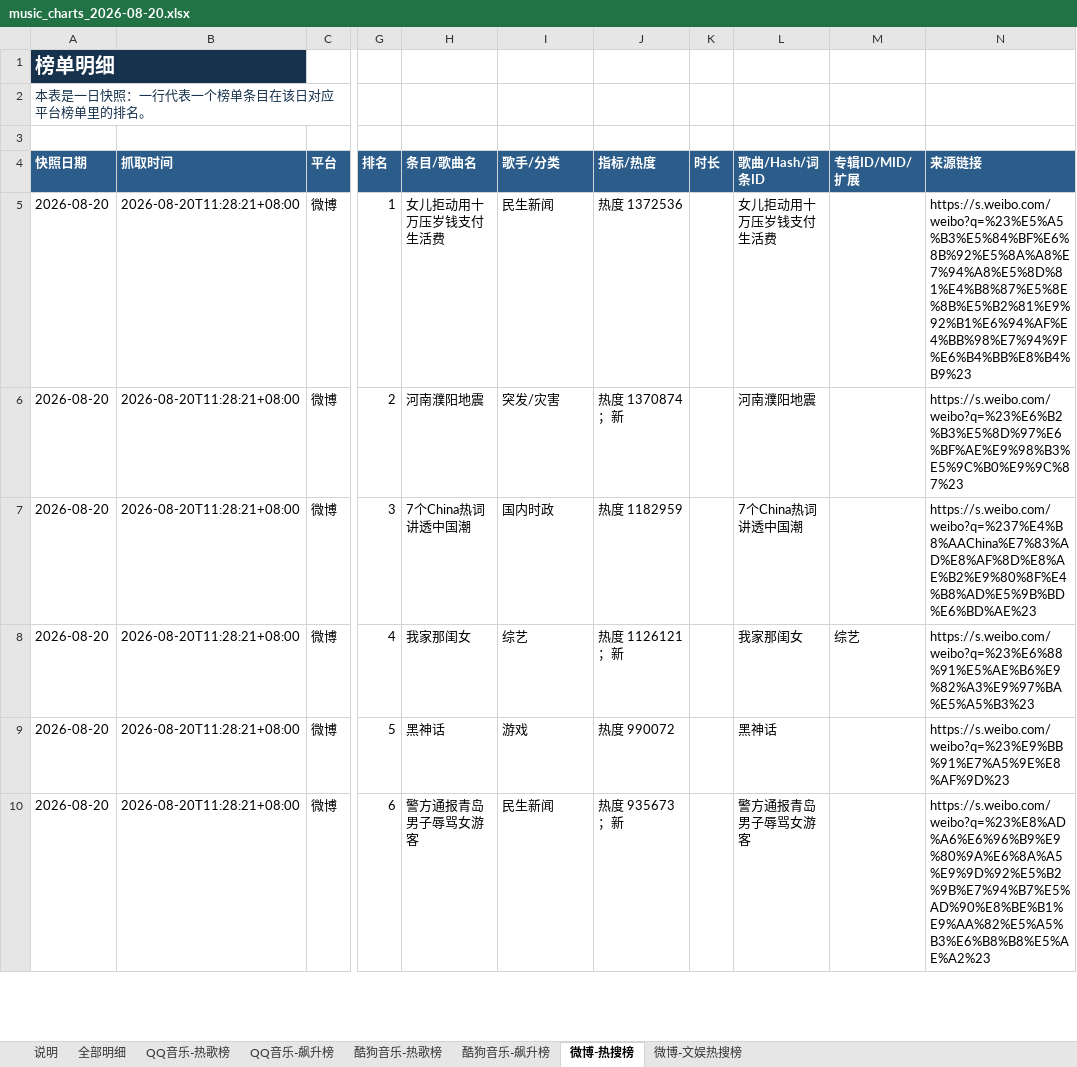
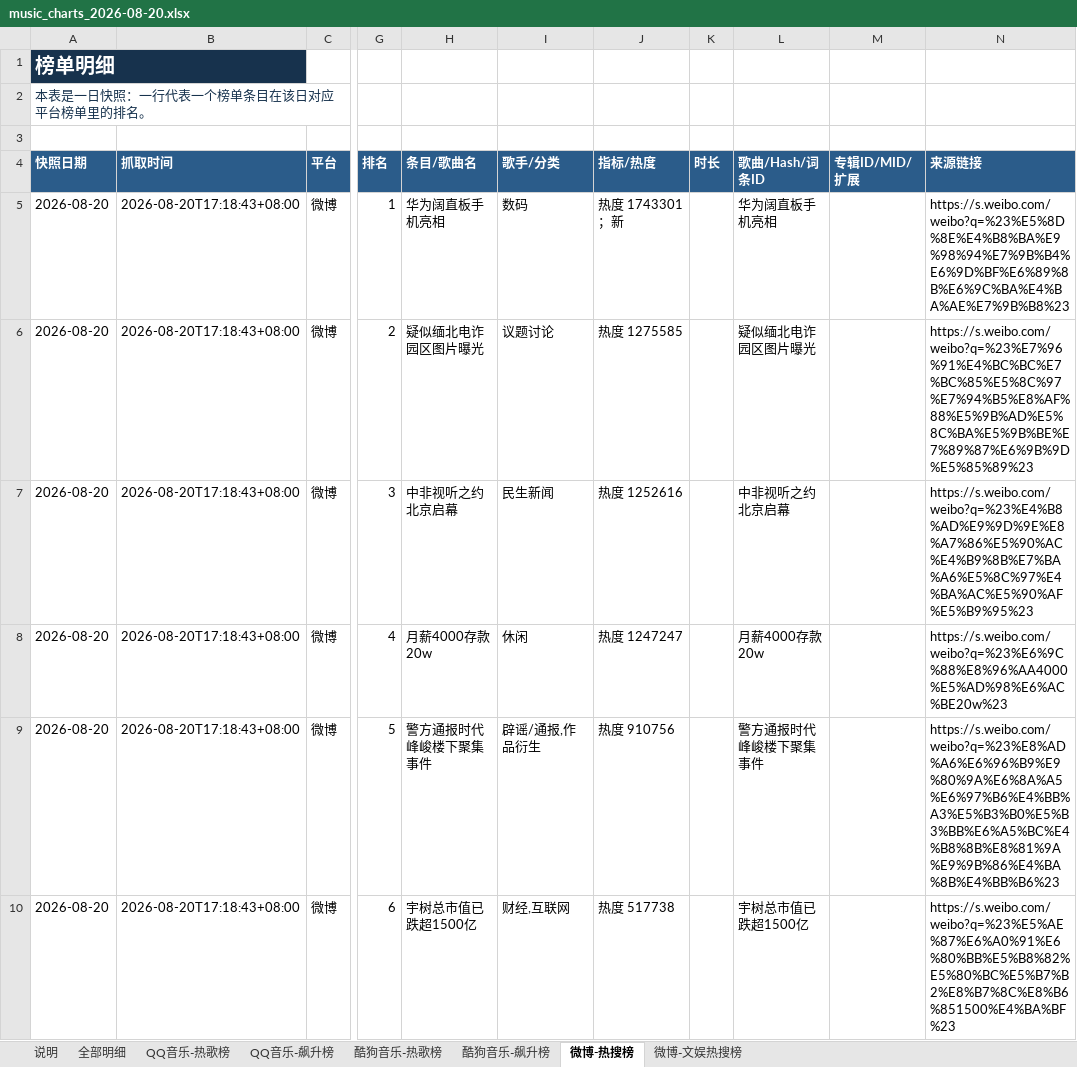
Before and after one commit to ybq-music/music-chart-heartbeat, an Excel workbook: outputs/music_charts_2026-08-20.xlsx, sheet 微博-热搜榜, drawn as a sheet; only a part is shown, gaps mark what is left out; values as stored, in another font and other column widths than the file's, no borders; the diff covers the shown part only; the diff names each change by its address in the sheet, - before the commit and + after, or states it on an @@ line.

```diff
--- a/outputs/music_charts_2026-08-20.xlsx (sheet 微博-热搜榜)
+++ b/outputs/music_charts_2026-08-20.xlsx (sheet 微博-热搜榜)
-B5:B10 (抓取时间): 2026-08-20T11:28:21+08:00
+B5:B10 (抓取时间): 2026-08-20T17:18:43+08:00
-H5 (条目/歌曲名): 女儿拒动用十万压岁钱支付生活费
+H5 (条目/歌曲名): 华为阔直板手机亮相
-I5 (歌手/分类): 民生新闻
+I5 (歌手/分类): 数码
-J5 (指标/热度): 热度 1372536
+J5 (指标/热度): 热度 1743301；新
-L5 (歌曲/Hash/词条ID): 女儿拒动用十万压岁钱支付生活费
+L5 (歌曲/Hash/词条ID): 华为阔直板手机亮相
-N5 (来源链接): https://s.weibo.com/weibo?q=%23%E5%A5%B3%E5%84%BF%E6%8B%92%E5%8A%A8%E7%94%A8%E5%8D%81%E4%B8%87%E5%8E%8B%E5%B2%81%E9%92%B1%E6%94%AF%E4%BB%98%E7%94%9F%E6%B4%BB%E8%B4%B9%23
+N5 (来源链接): https://s.weibo.com/weibo?q=%23%E5%8D%8E%E4%B8%BA%E9%98%94%E7%9B%B4%E6%9D%BF%E6%89%8B%E6%9C%BA%E4%BA%AE%E7%9B%B8%23
-H6 (条目/歌曲名): 河南濮阳地震
+H6 (条目/歌曲名): 疑似缅北电诈园区图片曝光
-I6 (歌手/分类): 突发/灾害
+I6 (歌手/分类): 议题讨论
-J6 (指标/热度): 热度 1370874；新
+J6 (指标/热度): 热度 1275585
-L6 (歌曲/Hash/词条ID): 河南濮阳地震
+L6 (歌曲/Hash/词条ID): 疑似缅北电诈园区图片曝光
-N6 (来源链接): https://s.weibo.com/weibo?q=%23%E6%B2%B3%E5%8D%97%E6%BF%AE%E9%98%B3%E5%9C%B0%E9%9C%87%23
+N6 (来源链接): https://s.weibo.com/weibo?q=%23%E7%96%91%E4%BC%BC%E7%BC%85%E5%8C%97%E7%94%B5%E8%AF%88%E5%9B%AD%E5%8C%BA%E5%9B%BE%E7%89%87%E6%9B%9D%E5%85%89%23
-H7 (条目/歌曲名): 7个China热词讲透中国潮
+H7 (条目/歌曲名): 中非视听之约北京启幕
-I7 (歌手/分类): 国内时政
+I7 (歌手/分类): 民生新闻
-J7 (指标/热度): 热度 1182959
+J7 (指标/热度): 热度 1252616
-L7 (歌曲/Hash/词条ID): 7个China热词讲透中国潮
+L7 (歌曲/Hash/词条ID): 中非视听之约北京启幕
-N7 (来源链接): https://s.weibo.com/weibo?q=%237%E4%B8%AAChina%E7%83%AD%E8%AF%8D%E8%AE%B2%E9%80%8F%E4%B8%AD%E5%9B%BD%E6%BD%AE%23
+N7 (来源链接): https://s.weibo.com/weibo?q=%23%E4%B8%AD%E9%9D%9E%E8%A7%86%E5%90%AC%E4%B9%8B%E7%BA%A6%E5%8C%97%E4%BA%AC%E5%90%AF%E5%B9%95%23
-H8 (条目/歌曲名): 我家那闺女
+H8 (条目/歌曲名): 月薪4000存款20w
-I8 (歌手/分类): 综艺
+I8 (歌手/分类): 休闲
-J8 (指标/热度): 热度 1126121；新
+J8 (指标/热度): 热度 1247247
-L8 (歌曲/Hash/词条ID): 我家那闺女
+L8 (歌曲/Hash/词条ID): 月薪4000存款20w
-M8 (专辑ID/MID/扩展): 综艺
+M8 (专辑ID/MID/扩展): (empty)
-N8 (来源链接): https://s.weibo.com/weibo?q=%23%E6%88%91%E5%AE%B6%E9%82%A3%E9%97%BA%E5%A5%B3%23
+N8 (来源链接): https://s.weibo.com/weibo?q=%23%E6%9C%88%E8%96%AA4000%E5%AD%98%E6%AC%BE20w%23
-H9 (条目/歌曲名): 黑神话
+H9 (条目/歌曲名): 警方通报时代峰峻楼下聚集事件
-I9 (歌手/分类): 游戏
+I9 (歌手/分类): 辟谣/通报,作品衍生
-J9 (指标/热度): 热度 990072
+J9 (指标/热度): 热度 910756
-L9 (歌曲/Hash/词条ID): 黑神话
+L9 (歌曲/Hash/词条ID): 警方通报时代峰峻楼下聚集事件
-N9 (来源链接): https://s.weibo.com/weibo?q=%23%E9%BB%91%E7%A5%9E%E8%AF%9D%23
+N9 (来源链接): https://s.weibo.com/weibo?q=%23%E8%AD%A6%E6%96%B9%E9%80%9A%E6%8A%A5%E6%97%B6%E4%BB%A3%E5%B3%B0%E5%B3%BB%E6%A5%BC%E4%B8%8B%E8%81%9A%E9%9B%86%E4%BA%8B%E4%BB%B6%23
-H10 (条目/歌曲名): 警方通报青岛男子辱骂女游客
+H10 (条目/歌曲名): 宇树总市值已跌超1500亿
-I10 (歌手/分类): 民生新闻
+I10 (歌手/分类): 财经,互联网
-J10 (指标/热度): 热度 935673；新
+J10 (指标/热度): 热度 517738
-L10 (歌曲/Hash/词条ID): 警方通报青岛男子辱骂女游客
+L10 (歌曲/Hash/词条ID): 宇树总市值已跌超1500亿
-N10 (来源链接): https://s.weibo.com/weibo?q=%23%E8%AD%A6%E6%96%B9%E9%80%9A%E6%8A%A5%E9%9D%92%E5%B2%9B%E7%94%B7%E5%AD%90%E8%BE%B1%E9%AA%82%E5%A5%B3%E6%B8%B8%E5%AE%A2%23
+N10 (来源链接): https://s.weibo.com/weibo?q=%23%E5%AE%87%E6%A0%91%E6%80%BB%E5%B8%82%E5%80%BC%E5%B7%B2%E8%B7%8C%E8%B6%851500%E4%BA%BF%23
```
Also changed, not shown: 285 edited cells elsewhere in this sheet, sheet 全部明细, sheet 酷狗音乐-热歌榜, sheet 微博-文娱热搜榜, sheet QQ音乐-热歌榜, sheet QQ音乐-飙升榜, sheet 酷狗音乐-飙升榜, 1 more sheet, 4 other files.
